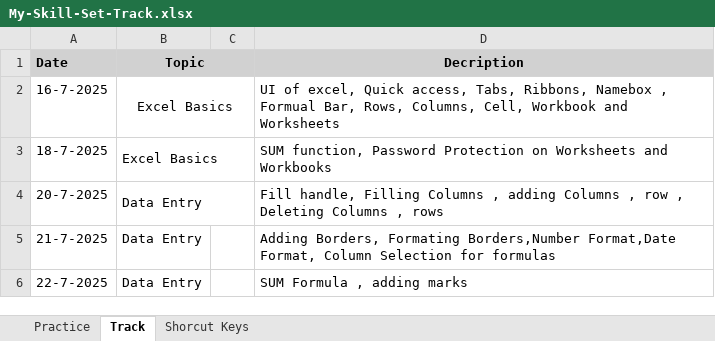
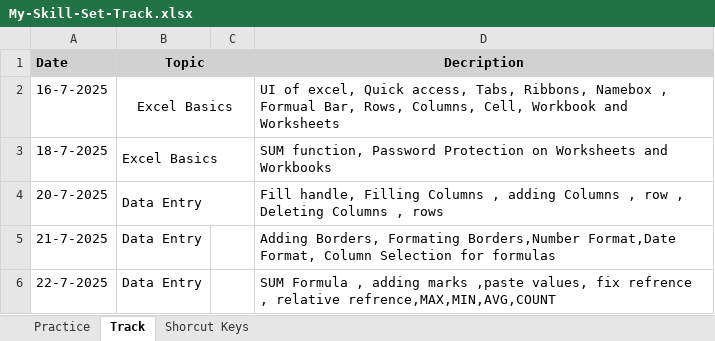
Before and after one commit to RealHaroon/Data-Analytics, an Excel workbook: Excel/My-Skill-Set-Track.xlsx, sheet Track, drawn as a sheet; values as stored, in another font and other column widths than the file's, no borders; the diff names each change by its address in the sheet, - before the commit and + after, or states it on an @@ line.

```diff
--- a/Excel/My-Skill-Set-Track.xlsx (sheet Track)
+++ b/Excel/My-Skill-Set-Track.xlsx (sheet Track)
-D6 (Decription): …adding marks
+D6 (Decription): …adding marks ,paste values, fix refrence , relative refrence,MAX,MIN,AVG,COUNT
```
Also changed, not shown: sheet Practice.
